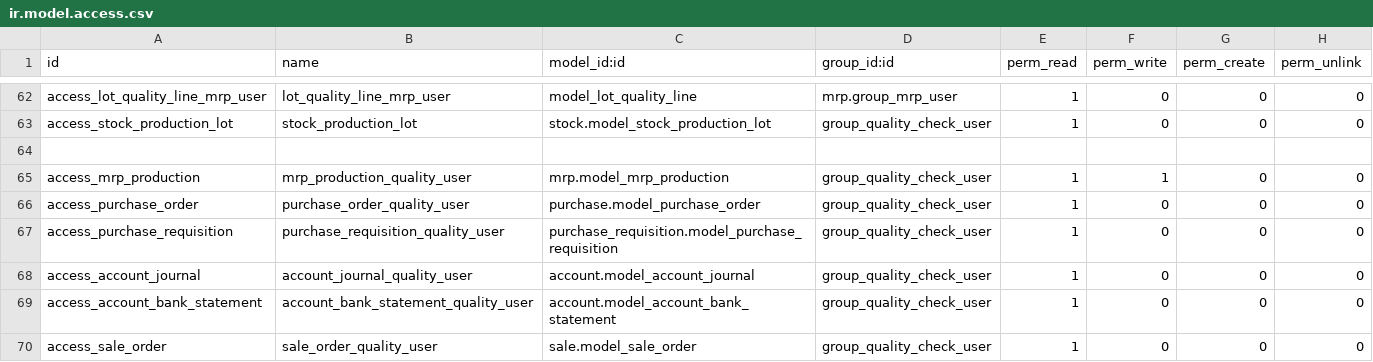
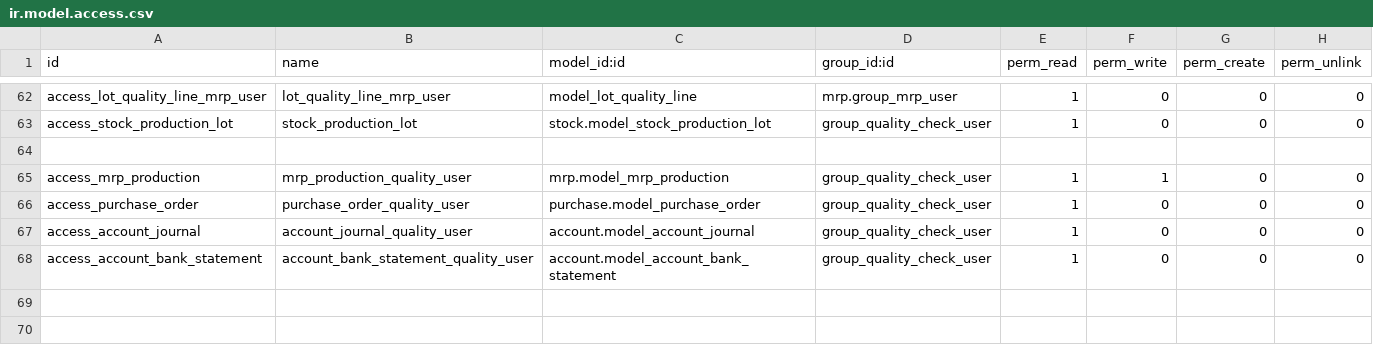
Before and after one commit to maurolguin1/quality_control, a CSV file: security/ir.model.access.csv, drawn as a sheet; only a part is shown, gaps mark what is left out; the diff names each change by its address in the sheet, - before the commit and + after, or states it on an @@ line.

Commit message:
add demo data and configuration

```diff
--- a/security/ir.model.access.csv
+++ b/security/ir.model.access.csv
-row 67: access_purchase_requisition | purchase_requisition_quality_user | purchase_requisition.model_purchase_requisition | group_quality_check_user | 1 | 0 | 0 | 0
-row 70: access_sale_order | sale_order_quality_user | sale.model_sale_order | group_quality_check_user | 1 | 0 | 0 | 0
```
Also changed, not shown: 17 other files.
